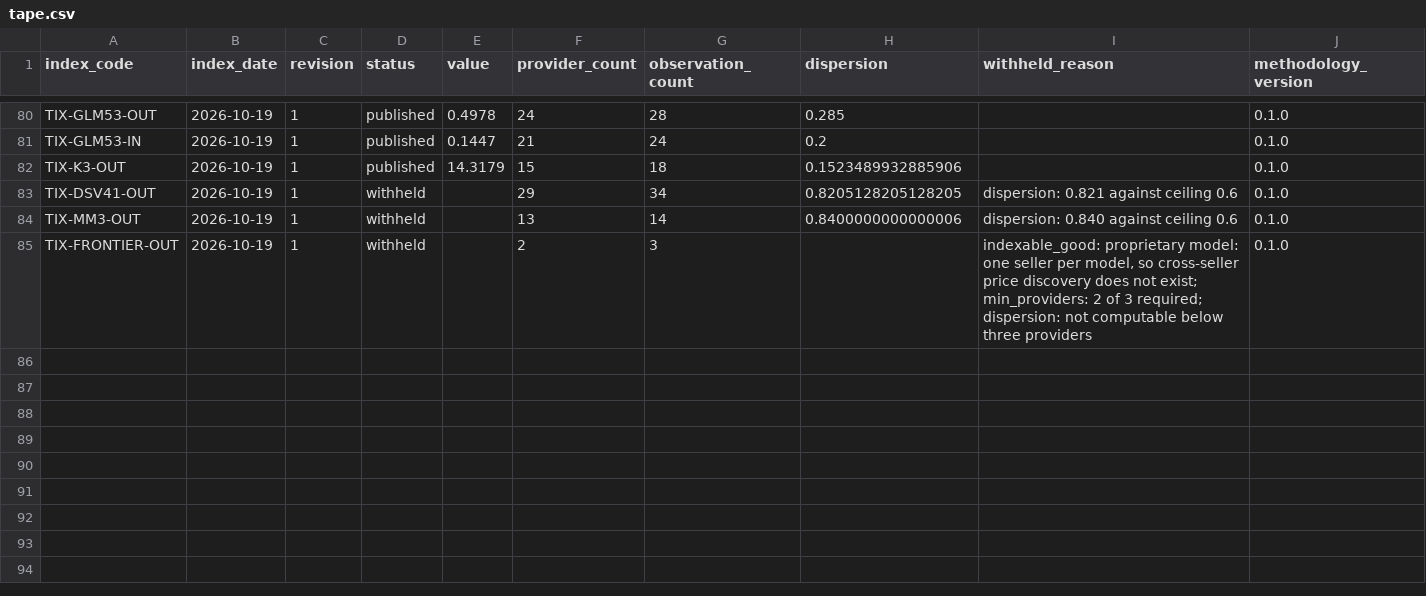
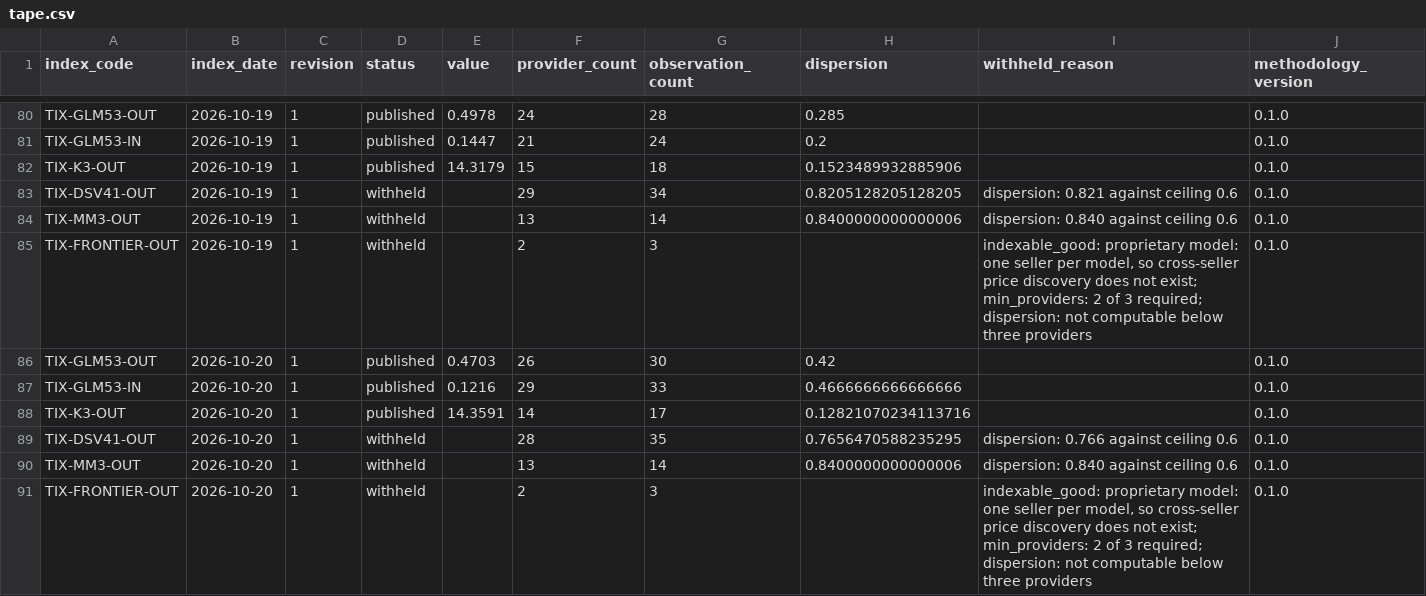
Before and after one commit to henryzhangpku/token-price-index, a CSV file: data/tape.csv, drawn as a sheet; only a part is shown, gaps mark what is left out; rows hold the shown columns only; the diff names each change by its address in the sheet, - before the commit and + after, or states it on an @@ line.

```diff
--- a/data/tape.csv
+++ b/data/tape.csv
+row 86: TIX-GLM53-OUT | 2026-10-20 | 1 | published | 0.4703 | 26 | 30 | 0.42 |  | 0.1.0
+row 87: TIX-GLM53-IN | 2026-10-20 | 1 | published | 0.1216 | 29 | 33 | 0.4666666666666666 |  | 0.1.0
+row 88: TIX-K3-OUT | 2026-10-20 | 1 | published | 14.3591 | 14 | 17 | 0.12821070234113716 |  | 0.1.0
+row 89: TIX-DSV41-OUT | 2026-10-20 | 1 | withheld |  | 28 | 35 | 0.7656470588235295 | dispersion: 0.766 against ceiling 0.6 | 0.1.0
+row 90: TIX-MM3-OUT | 2026-10-20 | 1 | withheld |  | 13 | 14 | 0.8400000000000006 | dispersion: 0.840 against ceiling 0.6 | 0.1.0
+row 91: TIX-FRONTIER-OUT | 2026-10-20 | 1 | withheld |  | 2 | 3 |  | indexable_good: proprietary model: one seller per model, so cross-seller price discovery does not exist; min_providers: 2 of 3 required; dispersion: not computable below three providers | 0.1.0
```
Also changed, not shown: 1 other file.
